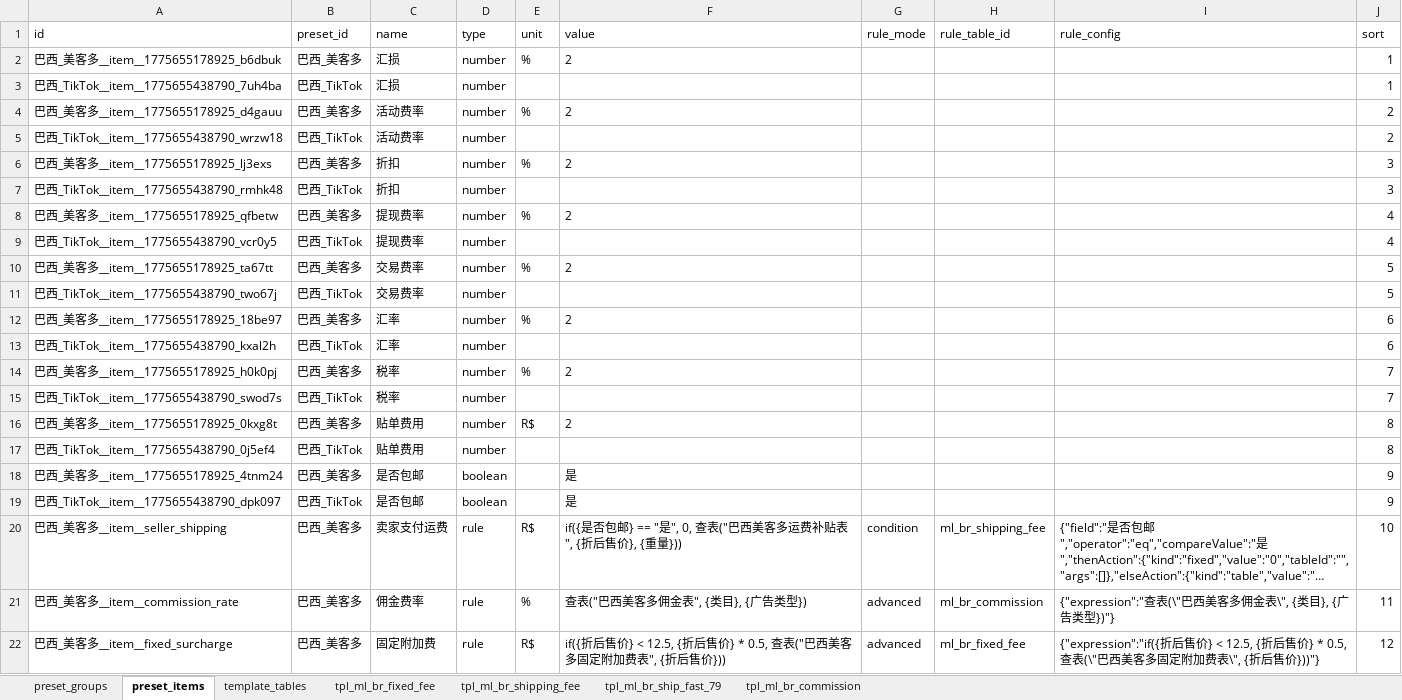
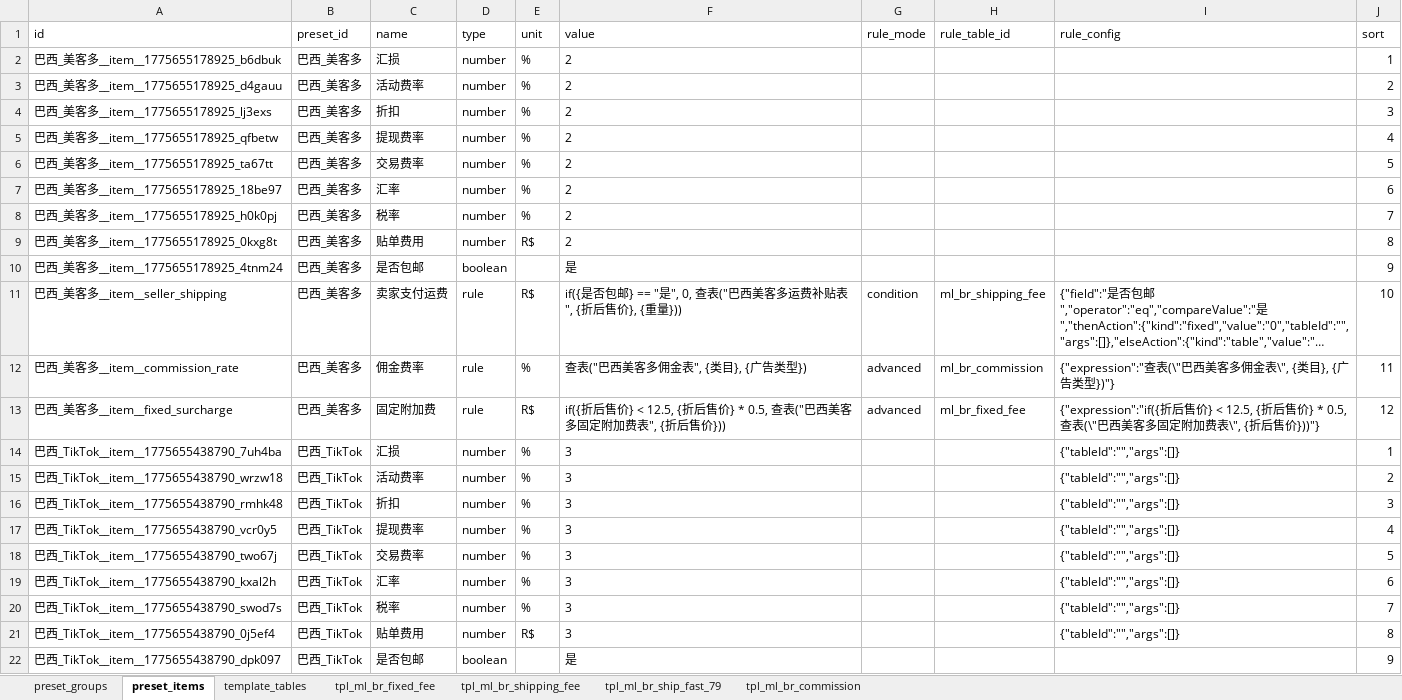
Before and after one commit to wei-py/linya_admin, an Excel workbook: excel/data.xlsx, sheet preset_items, drawn as a sheet; long unchanged cells end in …; values as stored, in another font and other column widths than the file's, no borders; removed rows and columns are numbered as before the commit, all else as after; the diff names each change by its address in the sheet, - before the commit and + after, or states it on an @@ line.

```diff
--- a/excel/data.xlsx (sheet preset_items)
+++ b/excel/data.xlsx (sheet preset_items)
-row 3: 巴西_TikTok__item__1775655438790_7uh4ba | 巴西_TikTok | 汇损 | number |  |  |  |  |  | 1
-row 5: 巴西_TikTok__item__1775655438790_wrzw18 | 巴西_TikTok | 活动费率 | number |  |  |  |  |  | 2
-row 7: 巴西_TikTok__item__1775655438790_rmhk48 | 巴西_TikTok | 折扣 | number |  |  |  |  |  | 3
-row 9: 巴西_TikTok__item__1775655438790_vcr0y5 | 巴西_TikTok | 提现费率 | number |  |  |  |  |  | 4
-row 11: 巴西_TikTok__item__1775655438790_two67j | 巴西_TikTok | 交易费率 | number |  |  |  |  |  | 5
-row 13: 巴西_TikTok__item__1775655438790_kxal2h | 巴西_TikTok | 汇率 | number |  |  |  |  |  | 6
-row 15: 巴西_TikTok__item__1775655438790_swod7s | 巴西_TikTok | 税率 | number |  |  |  |  |  | 7
-row 17: 巴西_TikTok__item__1775655438790_0j5ef4 | 巴西_TikTok | 贴单费用 | number |  |  |  |  |  | 8
+row 14: 巴西_TikTok__item__1775655438790_7uh4ba | 巴西_TikTok | 汇损 | number | % | 3 |  |  | {"tableId":"","args":[]} | 1
+row 15: 巴西_TikTok__item__1775655438790_wrzw18 | 巴西_TikTok | 活动费率 | number | % | 3 |  |  | {"tableId":"","args":[]} | 2
+row 16: 巴西_TikTok__item__1775655438790_rmhk48 | 巴西_TikTok | 折扣 | number | % | 3 |  |  | {"tableId":"","args":[]} | 3
+row 17: 巴西_TikTok__item__1775655438790_vcr0y5 | 巴西_TikTok | 提现费率 | number | % | 3 |  |  | {"tableId":"","args":[]} | 4
+row 18: 巴西_TikTok__item__1775655438790_two67j | 巴西_TikTok | 交易费率 | number | % | 3 |  |  | {"tableId":"","args":[]} | 5
+row 19: 巴西_TikTok__item__1775655438790_kxal2h | 巴西_TikTok | 汇率 | number | % | 3 |  |  | {"tableId":"","args":[]} | 6
+row 20: 巴西_TikTok__item__1775655438790_swod7s | 巴西_TikTok | 税率 | number | % | 3 |  |  | {"tableId":"","args":[]} | 7
+row 21: 巴西_TikTok__item__1775655438790_0j5ef4 | 巴西_TikTok | 贴单费用 | number | R$ | 3 |  |  | {"tableId":"","args":[]} | 8
@@ row 19 moved to row 22: 巴西_TikTok__item__1775655438790_dpk097 @@
```
Also changed, not shown: 2 other files.
